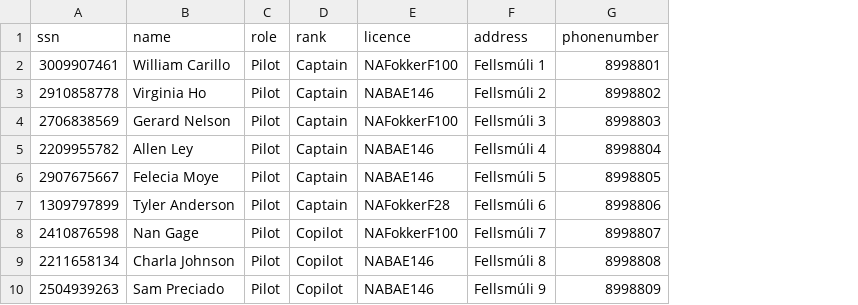
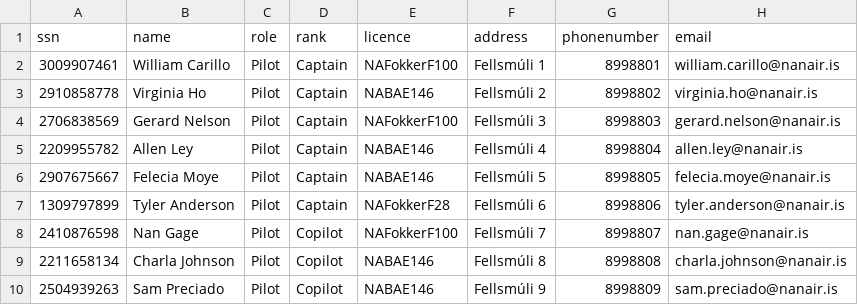
Before and after one commit to sunnarun/verklegt1, a CSV file: UPDATEDSTUDENTDATA/Crew.csv, drawn as a sheet; only a part is shown; the diff names each change by its address in the sheet, - before the commit and + after, or states it on an @@ line.

Commit message:
crewchange

```diff
--- a/UPDATEDSTUDENTDATA/Crew.csv
+++ b/UPDATEDSTUDENTDATA/Crew.csv
+column H (email), rows 2-10: william.carillo@nanair.is | virginia.ho@nanair.is | gerard.nelson@nanair.is | allen.ley@nanair.is | felecia.moye@nanair.is | tyler.anderson@nanair.is | nan.gage@nanair.is | charla.johnson@nanair.is | sam.preciado@nanair.is
```
